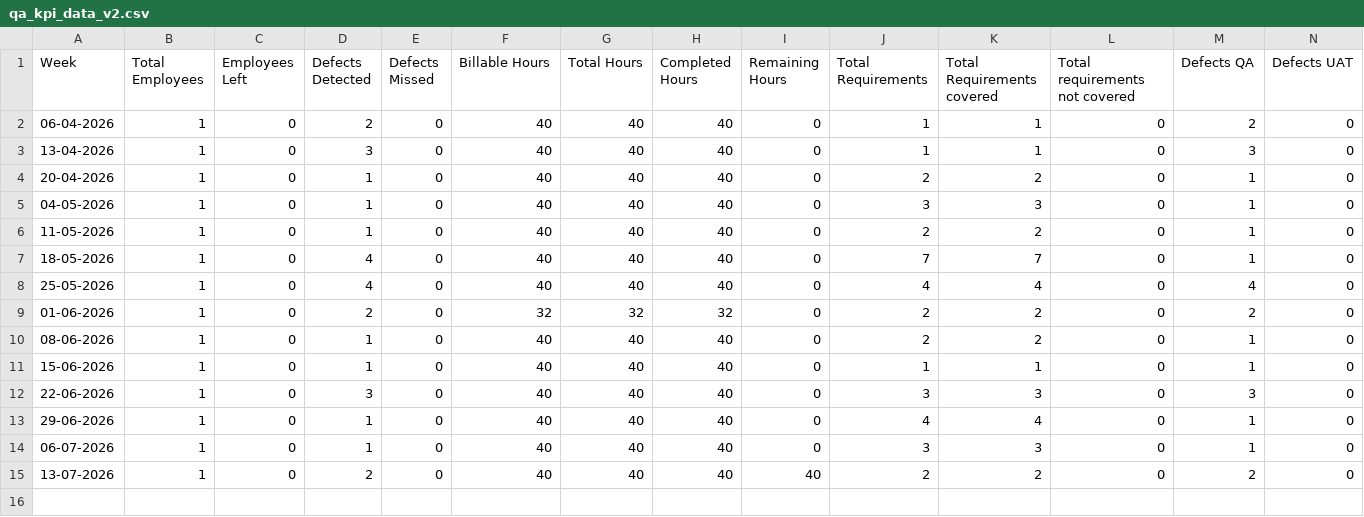
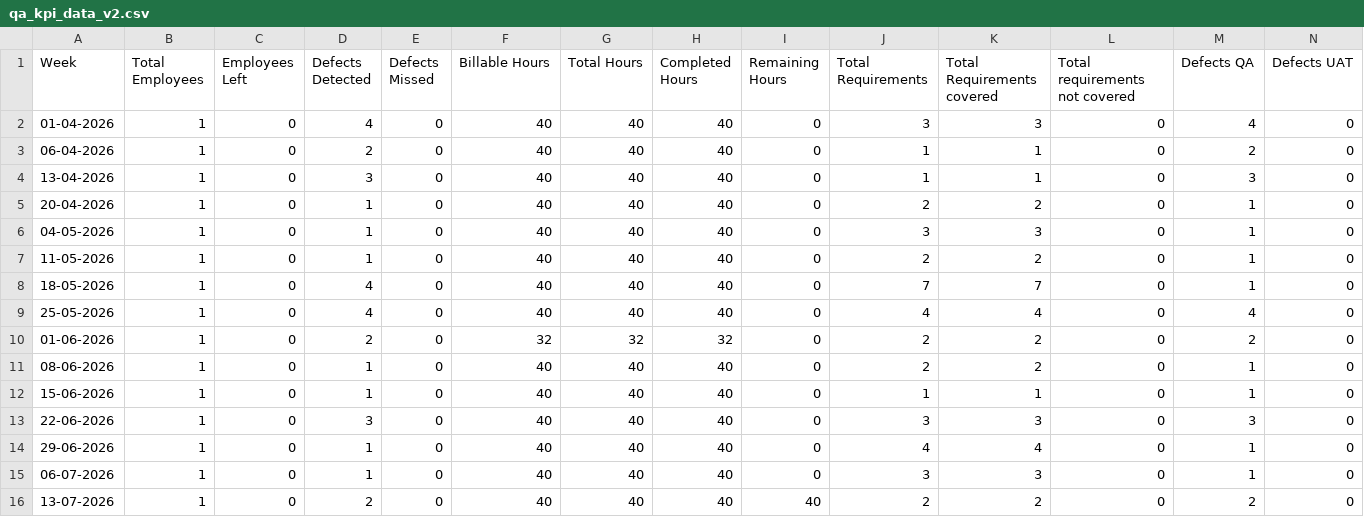
Before and after one commit to Kushal9089/RP-qa-kpi-dashboard, a CSV file: qa_kpi_data_v2.csv, drawn as a sheet; only a part is shown; rows hold the shown columns only; the diff names each change by its address in the sheet, - before the commit and + after, or states it on an @@ line.

Commit message:
updated data

```diff
--- a/qa_kpi_data_v2.csv
+++ b/qa_kpi_data_v2.csv
+row 2: 01-04-2026 | 1 | 0 | 4 | 0 | 40 | 40 | 40 | 0 | 3 | 3 | 0 | 4 | 0
```
